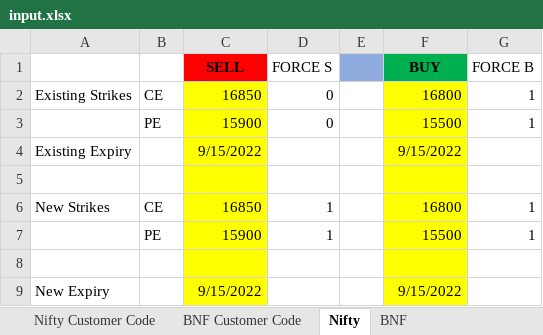
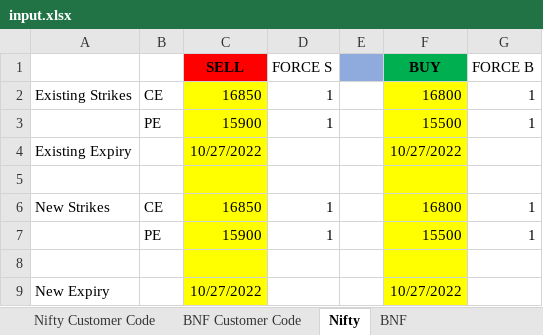
Before and after one commit to nithesh10/algo-slicer, an Excel workbook: input.xlsx, sheet Nifty, drawn as a sheet; values as stored, in another font and other column widths than the file's, no borders; the diff names each change by its address in the sheet, - before the commit and + after, or states it on an @@ line.

```diff
--- a/input.xlsx (sheet Nifty)
+++ b/input.xlsx (sheet Nifty)
-D2:D3 (FORCE S): 0
+D2:D3 (FORCE S): 1
-C4 (SELL): 9/15/2022
+C4 (SELL): 10/27/2022
-F4 (BUY): 9/15/2022
+F4 (BUY): 10/27/2022
-C9 (SELL): 9/15/2022
+C9 (SELL): 10/27/2022
-F9 (BUY): 9/15/2022
+F9 (BUY): 10/27/2022
```
Also changed, not shown: sheet BNF, 5 other files.
